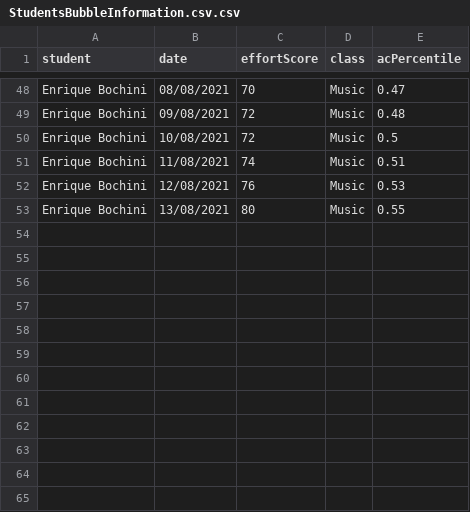
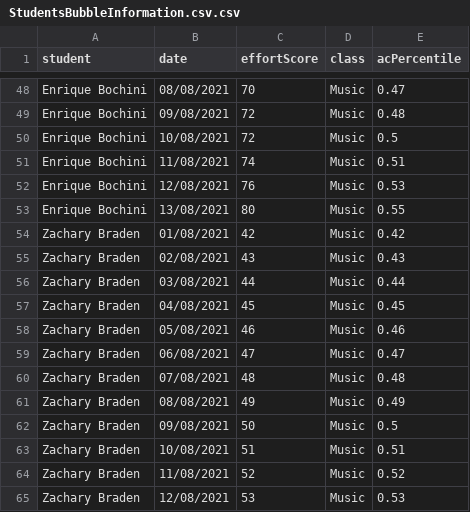
Before and after one commit to sbonzi/SEMI_REST_SRV, a CSV file: ConectivosService/StudentsBubbleInformation.csv.csv, drawn as a sheet; only a part is shown, gaps mark what is left out; the diff names each change by its address in the sheet, - before the commit and + after, or states it on an @@ line.

Commit message:
Update StudentsBubbleInformation.csv.csv

```diff
--- a/ConectivosService/StudentsBubbleInformation.csv.csv
+++ b/ConectivosService/StudentsBubbleInformation.csv.csv
+row 54: Zachary Braden | 01/08/2021 | 42 | Music | 0.42
+row 55: Zachary Braden | 02/08/2021 | 43 | Music | 0.43
+row 56: Zachary Braden | 03/08/2021 | 44 | Music | 0.44
+row 57: Zachary Braden | 04/08/2021 | 45 | Music | 0.45
+row 58: Zachary Braden | 05/08/2021 | 46 | Music | 0.46
+row 59: Zachary Braden | 06/08/2021 | 47 | Music | 0.47
+row 60: Zachary Braden | 07/08/2021 | 48 | Music | 0.48
+row 61: Zachary Braden | 08/08/2021 | 49 | Music | 0.49
+row 62: Zachary Braden | 09/08/2021 | 50 | Music | 0.5
+row 63: Zachary Braden | 10/08/2021 | 51 | Music | 0.51
+row 64: Zachary Braden | 11/08/2021 | 52 | Music | 0.52
+row 65: Zachary Braden | 12/08/2021 | 53 | Music | 0.53
```
